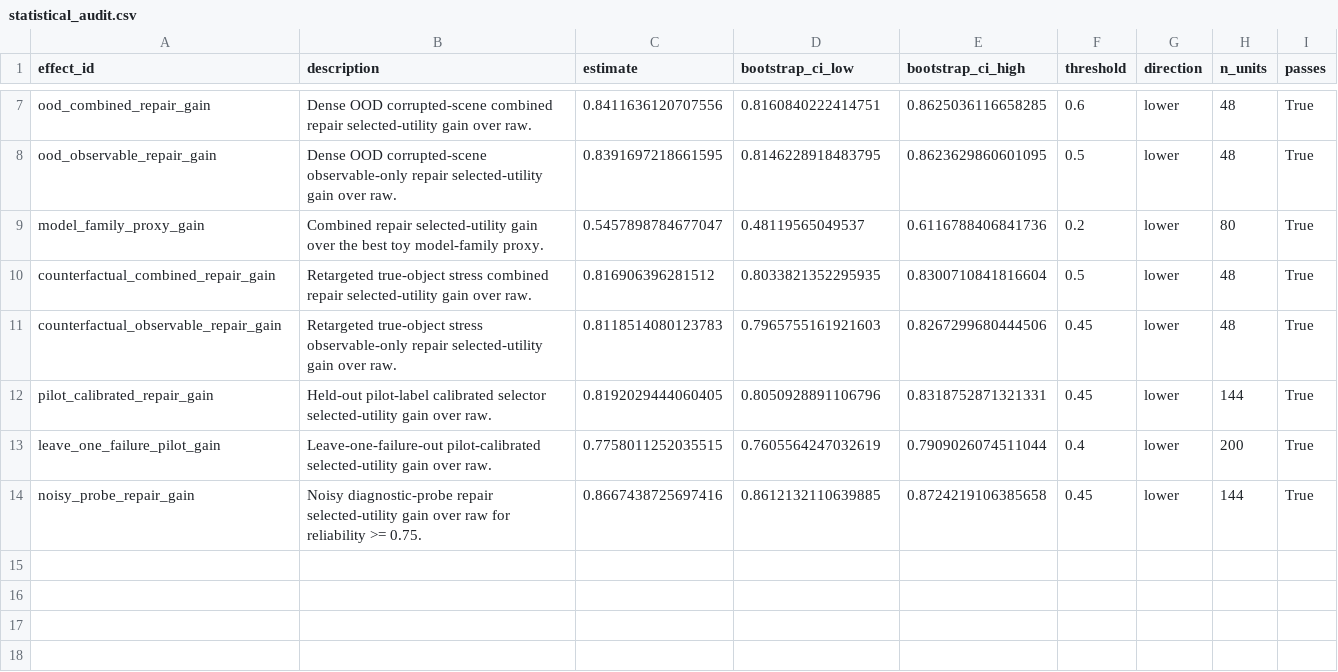
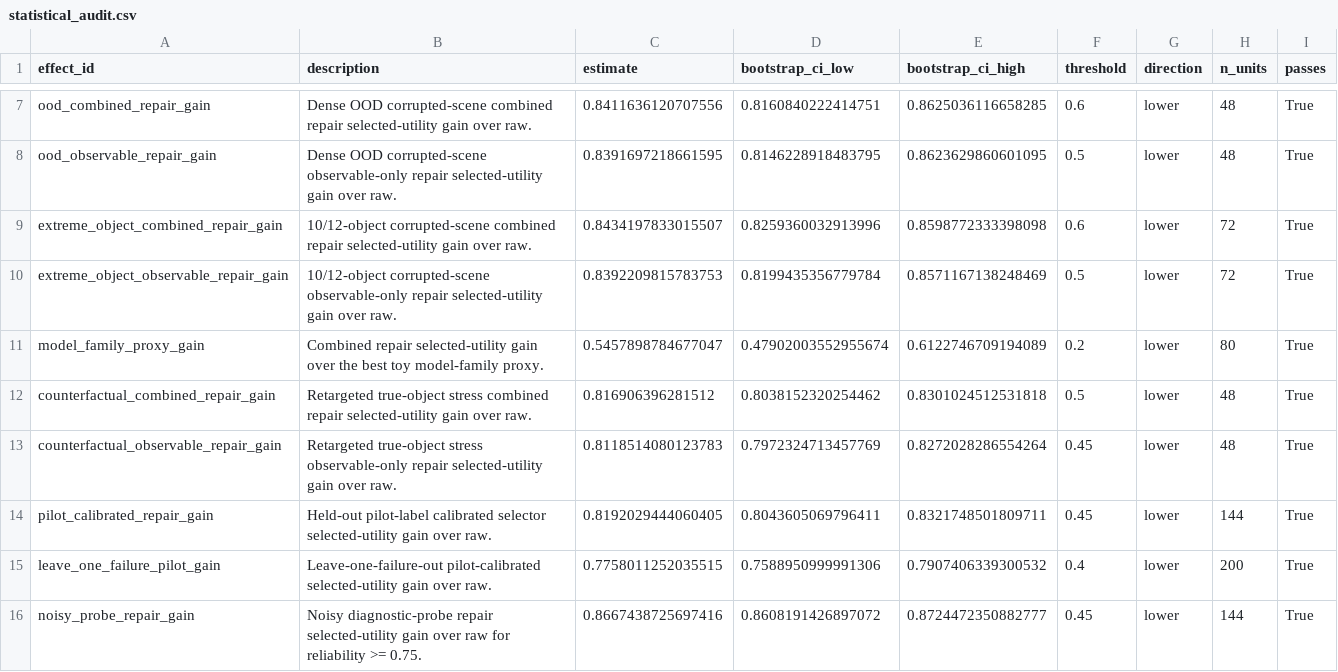
Before and after one commit to Jason-Wang313/object-centric-world-model, a CSV file: results/tables/statistical_audit.csv, drawn as a sheet; only a part is shown, gaps mark what is left out.

Commit message:
Add extreme object-count stress evidence

```diff
--- a/results/tables/statistical_audit.csv
+++ b/results/tables/statistical_audit.csv
@@ -8,7 +8,9 @@ ood_combined_repair_gain,Dense OOD corrupted-scene combined repair selected-util
 ood_observable_repair_gain,Dense OOD corrupted-scene observable-only repair selected-utility gain over raw.,0.8391697218661595,0.8146228918483795,0.8623629860601095,0.5,lower,48,True
-model_family_proxy_gain,Combined repair selected-utility gain over the best toy model-family proxy.,0.5457898784677047,0.48119565049537,0.6116788406841736,0.2,lower,80,True
-counterfactual_combined_repair_gain,Retargeted true-object stress combined repair selected-utility gain over raw.,0.816906396281512,0.8033821352295935,0.8300710841816604,0.5,lower,48,True
-counterfactual_observable_repair_gain,Retargeted true-object stress observable-only repair selected-utility gain over raw.,0.8118514080123783,0.7965755161921603,0.8267299680444506,0.45,lower,48,True
-pilot_calibrated_repair_gain,Held-out pilot-label calibrated selector selected-utility gain over raw.,0.8192029444060405,0.8050928891106796,0.8318752871321331,0.45,lower,144,True
-leave_one_failure_pilot_gain,Leave-one-failure-out pilot-calibrated selected-utility gain over raw.,0.7758011252035515,0.7605564247032619,0.7909026074511044,0.4,lower,200,True
-noisy_probe_repair_gain,Noisy diagnostic-probe repair selected-utility gain over raw for reliability >= 0.75.,0.8667438725697416,0.8612132110639885,0.8724219106385658,0.45,lower,144,True
+extreme_object_combined_repair_gain,10/12-object corrupted-scene combined repair selected-utility gain over raw.,0.8434197833015507,0.8259360032913996,0.8598772333398098,0.6,lower,72,True
+extreme_object_observable_repair_gain,10/12-object corrupted-scene observable-only repair selected-utility gain over raw.,0.8392209815783753,0.8199435356779784,0.8571167138248469,0.5,lower,72,True
+model_family_proxy_gain,Combined repair selected-utility gain over the best toy model-family proxy.,0.5457898784677047,0.47902003552955674,0.6122746709194089,0.2,lower,80,True
+counterfactual_combined_repair_gain,Retargeted true-object stress combined repair selected-utility gain over raw.,0.816906396281512,0.8038152320254462,0.8301024512531818,0.5,lower,48,True
+counterfactual_observable_repair_gain,Retargeted true-object stress observable-only repair selected-utility gain over raw.,0.8118514080123783,0.7972324713457769,0.8272028286554264,0.45,lower,48,True
+pilot_calibrated_repair_gain,Held-out pilot-label calibrated selector selected-utility gain over raw.,0.8192029444060405,0.8043605069796411,0.8321748501809711,0.45,lower,144,True
+leave_one_failure_pilot_gain,Leave-one-failure-out pilot-calibrated selected-utility gain over raw.,0.7758011252035515,0.7588950999991306,0.7907406339300532,0.4,lower,200,True
+noisy_probe_repair_gain,Noisy diagnostic-probe repair selected-utility gain over raw for reliability >= 0.75.,0.8667438725697416,0.8608191426897072,0.8724472350882777,0.45,lower,144,True
```
Also changed, not shown: 25 other files.
